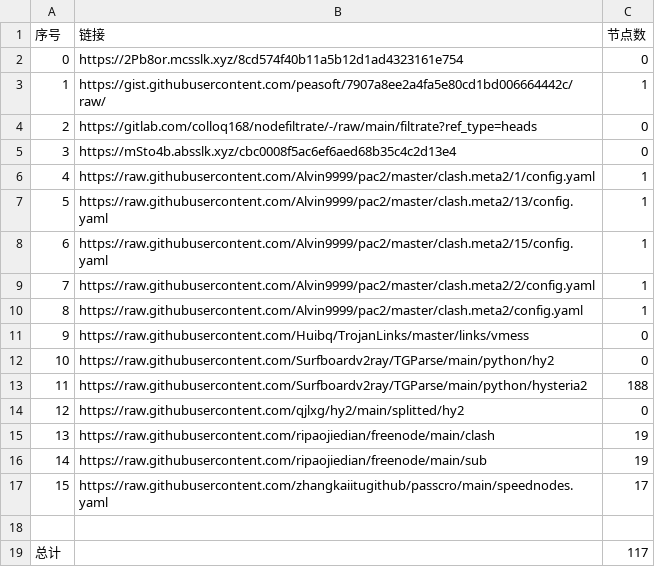
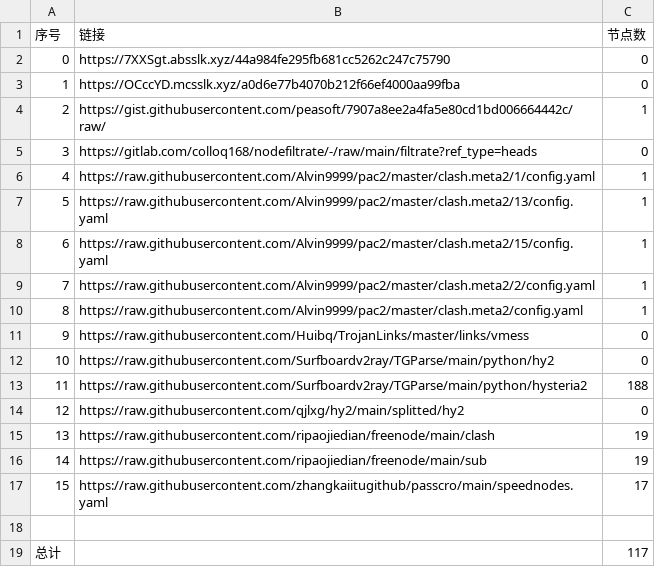
Before and after one commit to x698/NoMoreWalls, a CSV file: list_result.csv, drawn as a sheet; removed rows and columns are numbered as before the commit, all else as after; the diff names each change by its address in the sheet, - before the commit and + after, or states it on an @@ line.

```diff
--- a/list_result.csv
+++ b/list_result.csv
-B2 (链接): https://2Pb8or.mcsslk.xyz/8cd574f40b11a5b12d1ad4323161e754
+B2 (链接): https://7XXSgt.absslk.xyz/44a984fe295fb681cc5262c247c75790
+row 3: 1 | https://OCccYD.mcsslk.xyz/a0d6e77b4070b212f66ef4000aa99fba | 0
@@ column A (序号) renumbered between rows 4 and 5 @@
-row 5: 3 | https://mSto4b.absslk.xyz/cbc0008f5ac6ef6aed68b35c4c2d13e4 | 0
```
Also changed, not shown: 5 other files.
